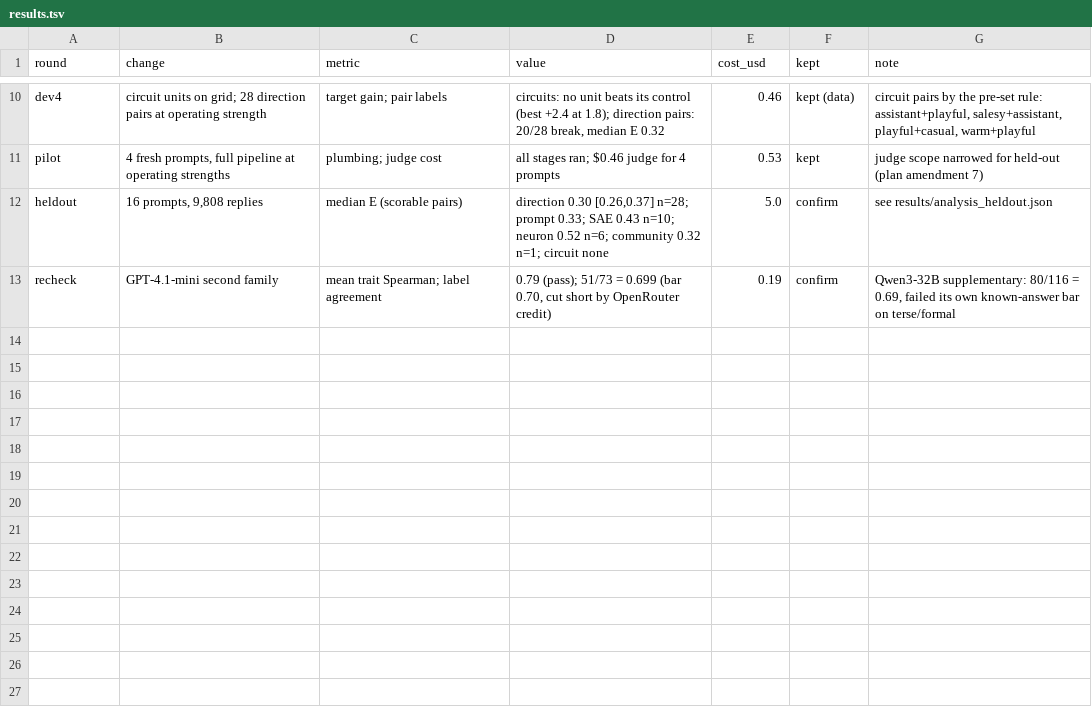
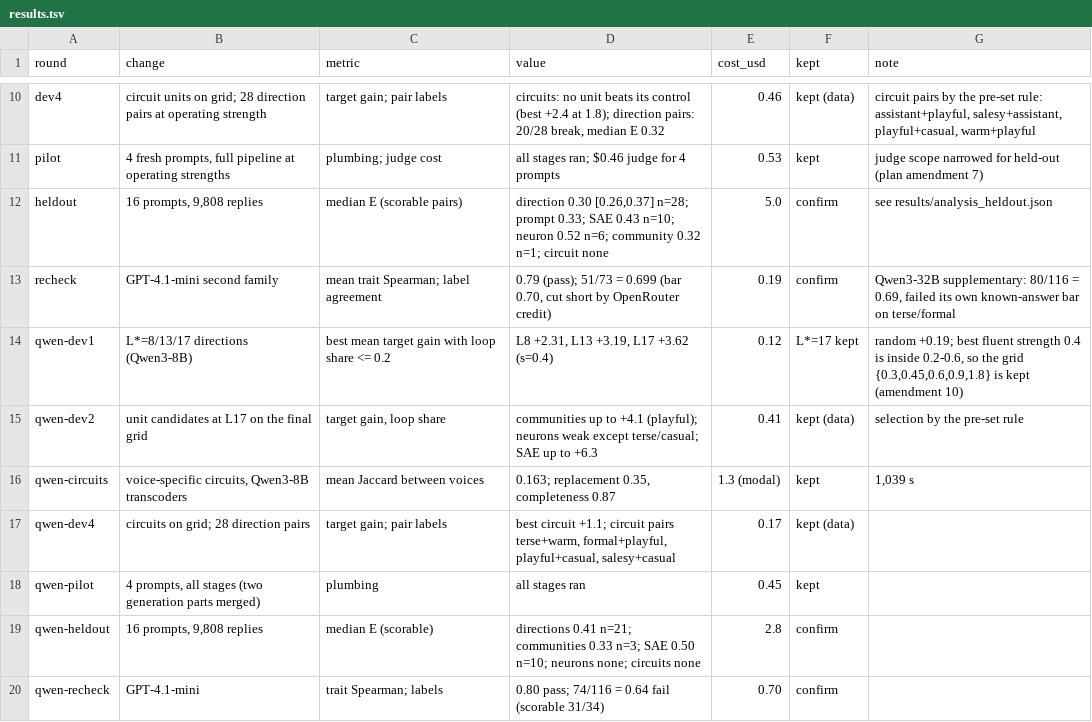
Before and after one commit to albertlieyingadrian/steerlab, a TSV file: experiments/voice-alchemy/results.tsv, drawn as a sheet; only a part is shown, gaps mark what is left out; the diff names each change by its address in the sheet, - before the commit and + after, or states it on an @@ line.

Commit message:
voice-alchemy: Qwen3-8B as the main judged model
Qwen3-8B ran through the same pre-registered rounds once the judge budget was restored, and becomes the main model,
with Gemma-2-2B-it as the cross-model check under the same judge. In Qwen3-8B, directions move 7 of 8 voices and
their pairs land 0.41 off their sum; SAE features move 5, communities 3, single neurons 1, circuits none; most
direction pairs at full strength break. New title, two-model figures and alchemy table, new cover and demo.

```diff
--- a/experiments/voice-alchemy/results.tsv
+++ b/experiments/voice-alchemy/results.tsv
+row 14: qwen-dev1 | L*=8/13/17 directions (Qwen3-8B) | best mean target gain with loop share <= 0.2 | L8 +2.31, L13 +3.19, L17 +3.62 (s=0.4) | 0.12 | L*=17 kept | random +0.19; best fluent strength 0.4 is inside 0.2-0.6, so the grid {0.3,0.45,0.6,0.9,1.8} is kept (amendment 10)
+row 15: qwen-dev2 | unit candidates at L17 on the final grid | target gain, loop share | communities up to +4.1 (playful); neurons weak except terse/casual; SAE up to +6.3 | 0.41 | kept (data) | selection by the pre-set rule
+row 16: qwen-circuits | voice-specific circuits, Qwen3-8B transcoders | mean Jaccard between voices | 0.163; replacement 0.35, completeness 0.87 | 1.3 (modal) | kept | 1,039 s
+row 17: qwen-dev4 | circuits on grid; 28 direction pairs | target gain; pair labels | best circuit +1.1; circuit pairs terse+warm, formal+playful, playful+casual, salesy+casual | 0.17 | kept (data)
+row 18: qwen-pilot | 4 prompts, all stages (two generation parts merged) | plumbing | all stages ran | 0.45 | kept
+row 19: qwen-heldout | 16 prompts, 9,808 replies | median E (scorable) | directions 0.41 n=21; communities 0.33 n=3; SAE 0.50 n=10; neurons none; circuits none | 2.8 | confirm
+row 20: qwen-recheck | GPT-4.1-mini | trait Spearman; labels | 0.80 pass; 74/116 = 0.64 fail (scorable 31/34) | 0.70 | confirm
```
Also changed, not shown: 50 other files.
